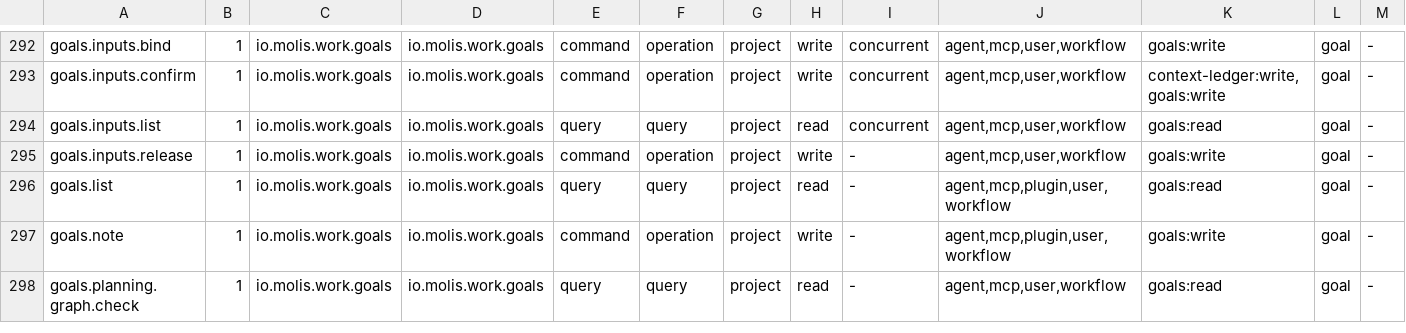
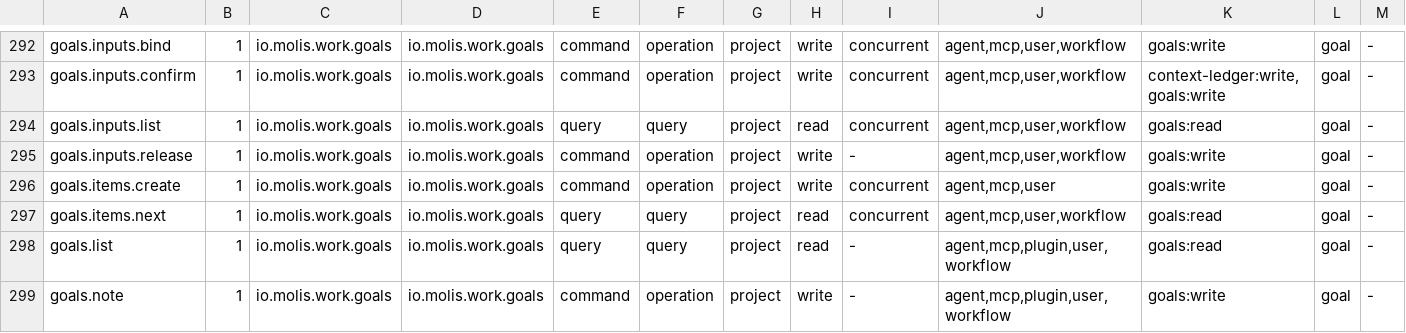
Before and after one commit to molis-ai/molis-work, a TSV file: tooling/gates/actions/actions.tsv, drawn as a sheet; only a part is shown, gaps mark what is left out; the shorter side is filled out with more unchanged rows; rows hold the shown columns only; the diff names each change by its address in the sheet, - before the commit and + after, or states it on an @@ line.

```diff
--- a/tooling/gates/actions/actions.tsv
+++ b/tooling/gates/actions/actions.tsv
+row 296: goals.items.create | 1 | io.molis.work.goals | io.molis.work.goals | command | operation | project | write | concurrent | agent,mcp,user | goals:write | goal | -
+row 297: goals.items.next | 1 | io.molis.work.goals | io.molis.work.goals | query | query | project | read | concurrent | agent,mcp,user,workflow | goals:read | goal | -
```
Also changed, not shown: tooling/gates/actions/host-actions.tsv, tooling/gates/schemas/stores.tsv, 46 other files.
